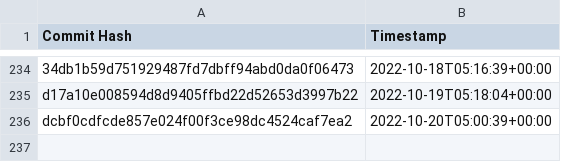
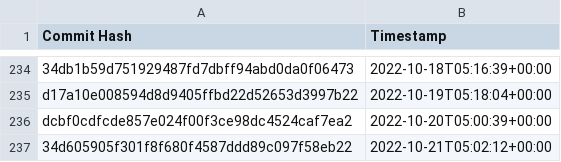
Before and after one commit to the-commons-project/vci-directory, a CSV file: logs/audit-index.csv, drawn as a sheet; only a part is shown, gaps mark what is left out; the diff names each change by its address in the sheet, - before the commit and + after, or states it on an @@ line.

Commit message:
added commit hash to audit index

```diff
--- a/logs/audit-index.csv
+++ b/logs/audit-index.csv
+row 237: 34d605905f301f8f680f4587ddd89c097f58eb22 | 2022-10-21T05:02:12+00:00
```
